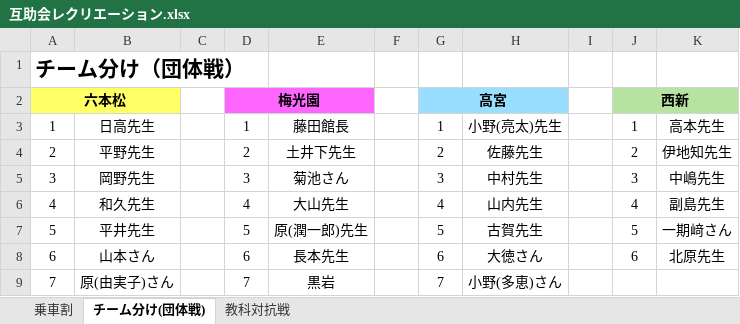
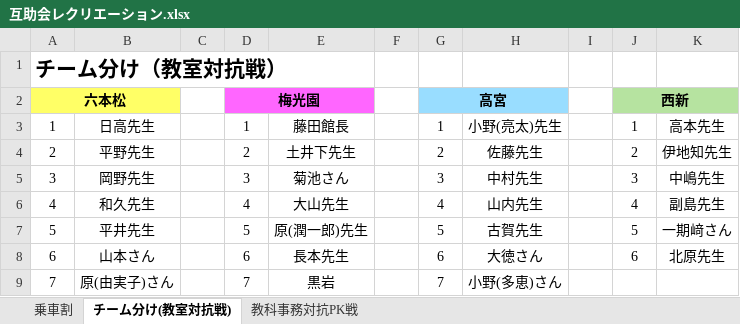
Before and after one commit to bgp2223/hiraganagame, an Excel workbook: 互助会レクリエーション.xlsx, sheet チーム分け(教室対抗戦), drawn as a sheet; values as stored, in another font and other column widths than the file's, no borders; the diff names each change by its address in the sheet, - before the commit and + after, or states it on an @@ line.

```diff
--- a/互助会レクリエーション.xlsx (sheet チーム分け(教室対抗戦))
+++ b/互助会レクリエーション.xlsx (sheet チーム分け(教室対抗戦))
-sheet tab: チーム分け(団体戦)
+sheet tab: チーム分け(教室対抗戦)
-sheet tab: 教科対抗戦
+sheet tab: 教科事務対抗PK戦
-A1: チーム分け（団体戦）
+A1: チーム分け（教室対抗戦）
```
Also changed, not shown: sheet 教科事務対抗PK戦, 10 other files.
